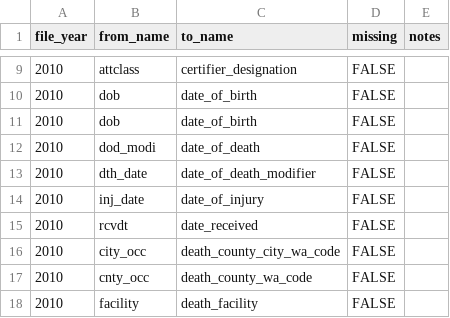
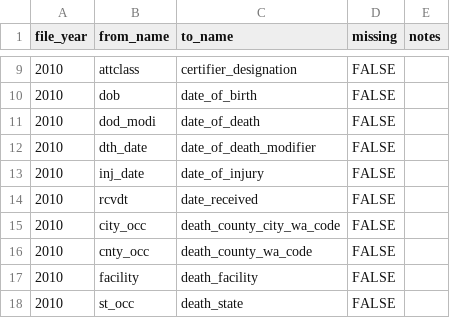
Before and after one commit to WA-LHJ-Analytic-Resources/WA-DOH-CHS-Death-Files-ETL, a CSV file: Resources/Crosswalks/2_Schema_Harmonization/rename_variables_2010.csv, drawn as a sheet; only a part is shown, gaps mark what is left out; the shorter side is filled out with more unchanged rows; the diff names each change by its address in the sheet, - before the commit and + after, or states it on an @@ line.

Commit message:
Remove duplicative dob row

```diff
--- a/Resources/Crosswalks/2_Schema_Harmonization/rename_variables_2010.csv
+++ b/Resources/Crosswalks/2_Schema_Harmonization/rename_variables_2010.csv
-row 11: 2010 | dob | date_of_birth | FALSE
```
